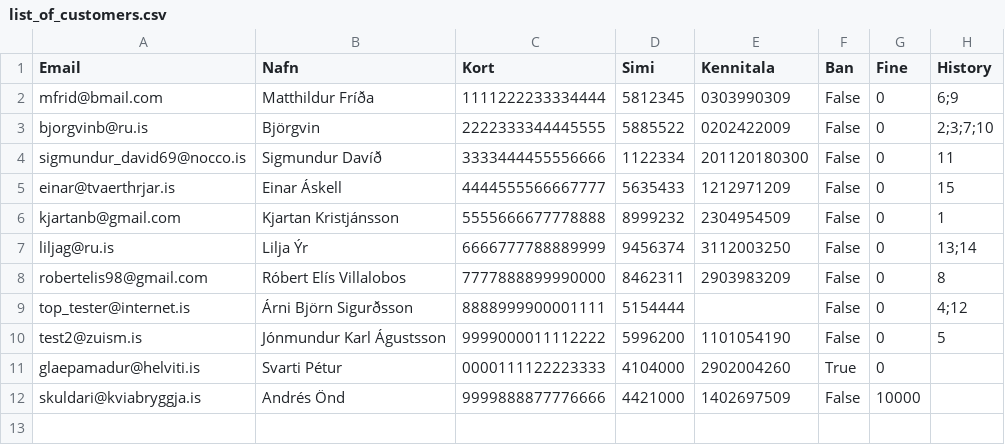
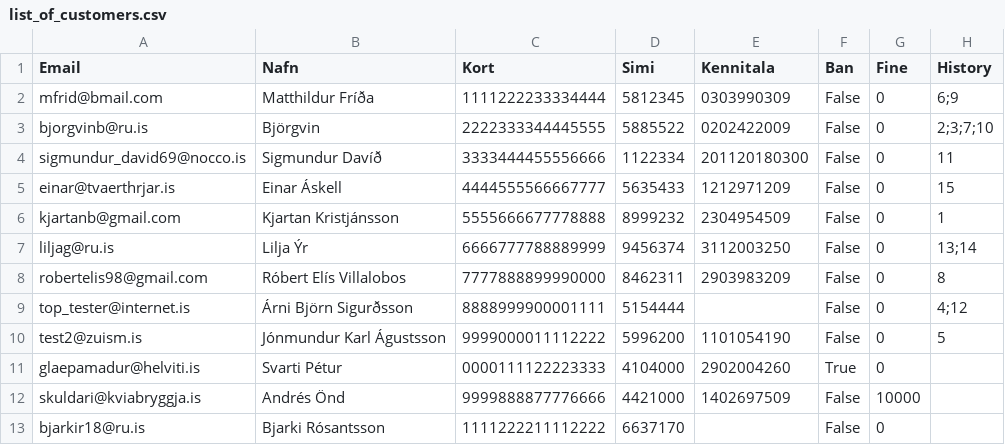
Before and after one commit to Lobos98/Lokaverkefni18, a CSV file: Data/list_of_customers.csv, drawn as a sheet; the diff names each change by its address in the sheet, - before the commit and + after, or states it on an @@ line.

```diff
--- a/Data/list_of_customers.csv
+++ b/Data/list_of_customers.csv
+row 13: bjarkir18@ru.is | Bjarki Rósantsson | 1111222211112222 | 6637170 |  | False | 0
```
Also changed, not shown: 2 other files.
